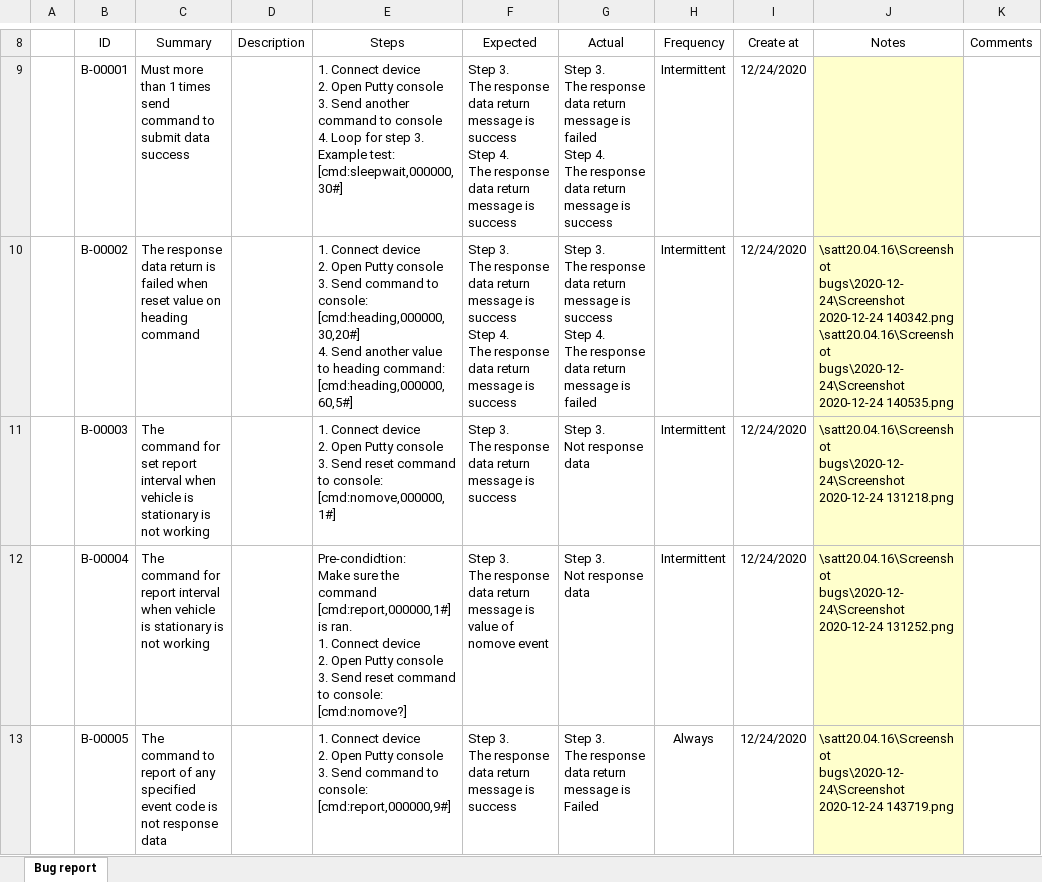
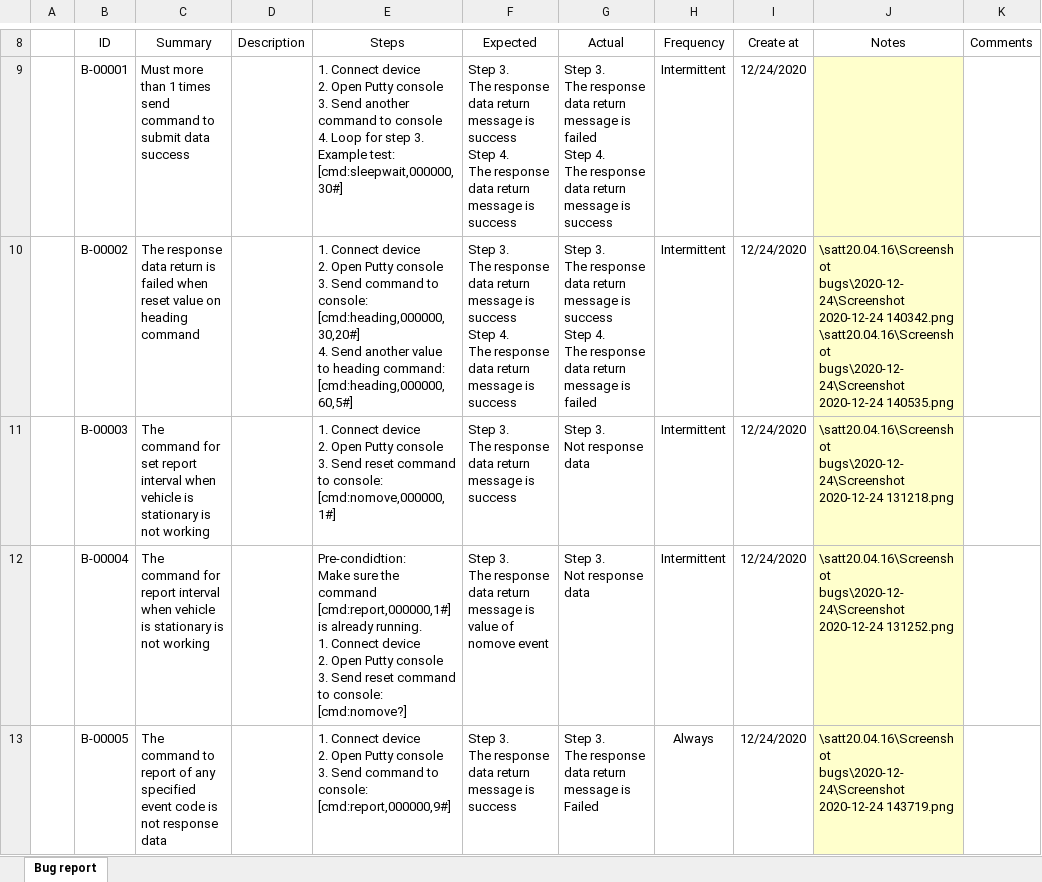
Before and after one commit to thaotruogg/oh-my-posh-setting, an Excel workbook: Bug report.xlsx, sheet Bug report, drawn as a sheet; only a part is shown, gaps mark what is left out; values as stored, in another font and other column widths than the file's, no borders; table styles not drawn; ↵ is a line break in a cell; the diff covers the shown part only; the diff names each change by its address in the sheet, - before the commit and + after, or states it on an @@ line.

```diff
--- a/Bug report.xlsx (sheet Bug report)
+++ b/Bug report.xlsx (sheet Bug report)
-E12 (Steps): …[cmd:report,000000,1#] is ran. ↵ 1. Connect…
+E12 (Steps): …[cmd:report,000000,1#] is already running. ↵ 1. Connect…
```
Also changed, not shown: 2 edited cells elsewhere in this sheet, Testcase.xlsx.
